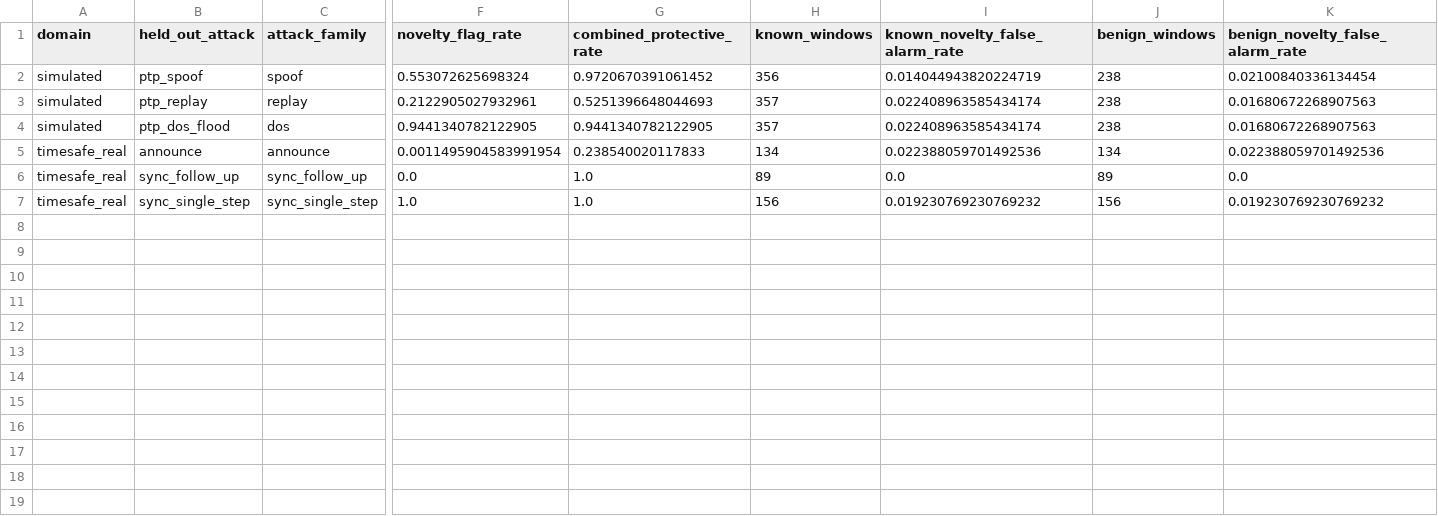
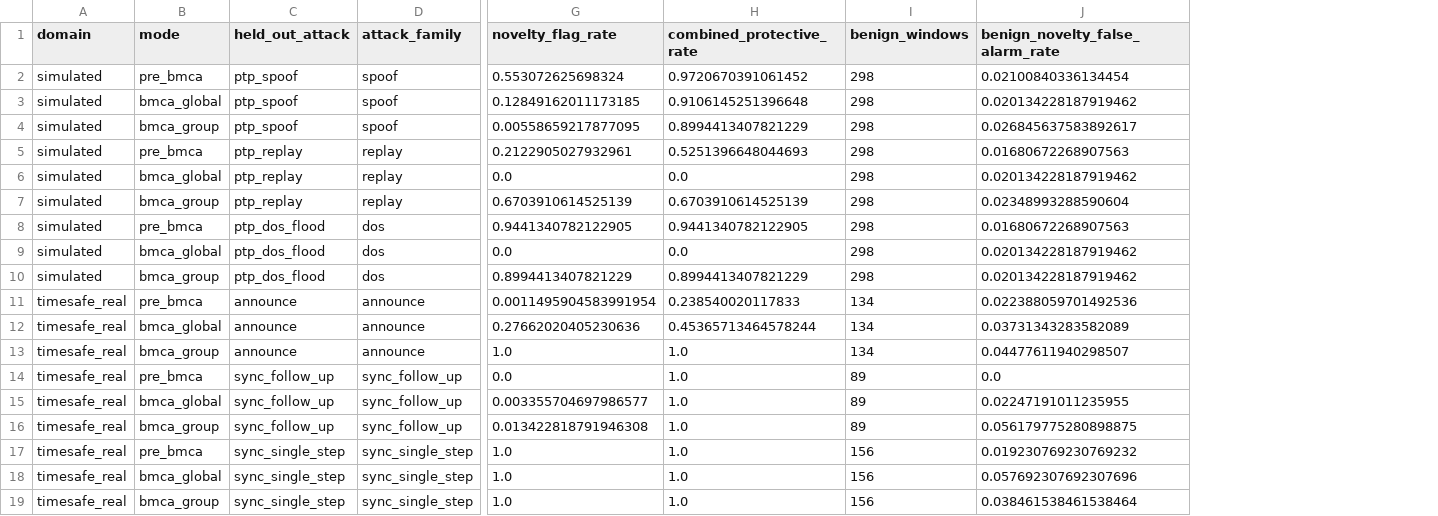
Before and after one commit to platynom/oran-splane-self-healing-digital-twin, a CSV file: 01_CURRENT_SPlane_SelfHealing/oran_splane_selfhealing/results/tier2/openset_eval.csv, drawn as a sheet; only a part is shown, gaps mark what is left out; removed rows and columns are numbered as before the commit, all else as after; rows hold the shown columns only; the diff names each change by its address in the sheet, - before the commit and + after, or states it on an @@ line.

```diff
--- a/01_CURRENT_SPlane_SelfHealing/oran_splane_selfhealing/results/tier2/openset_eval.csv
+++ b/01_CURRENT_SPlane_SelfHealing/oran_splane_selfhealing/results/tier2/openset_eval.csv
+column B (mode), row 2: pre_bmca; row 5: pre_bmca; row 8: pre_bmca; row 11: pre_bmca; row 14: pre_bmca; row 17: pre_bmca
-column H (known_windows), rows 2-7: 356 | 357 | 357 | 134 | 89 | 156
-column I (known_novelty_false_alarm_rate), rows 2-7: 0.014044943820224719 | 0.022408963585434174 | 0.022408963585434174 | 0.022388059701492536 | 0.0 | 0.019230769230769232
-I2 (benign_windows): 238
+I2 (benign_windows): 298
+row 3: simulated | bmca_global | ptp_spoof | spoof | 0.12849162011173185 | 0.9106145251396648 | 298 | 0.020134228187919462
+row 4: simulated | bmca_group | ptp_spoof | spoof | 0.00558659217877095 | 0.8994413407821229 | 298 | 0.026845637583892617
-I5 (benign_windows): 238
+I5 (benign_windows): 298
+row 6: simulated | bmca_global | ptp_replay | replay | 0.0 | 0.0 | 298 | 0.020134228187919462
+row 7: simulated | bmca_group | ptp_replay | replay | 0.6703910614525139 | 0.6703910614525139 | 298 | 0.02348993288590604
-I8 (benign_windows): 238
+I8 (benign_windows): 298
+row 9: simulated | bmca_global | ptp_dos_flood | dos | 0.0 | 0.0 | 298 | 0.020134228187919462
+row 10: simulated | bmca_group | ptp_dos_flood | dos | 0.8994413407821229 | 0.8994413407821229 | 298 | 0.020134228187919462
+row 12: timesafe_real | bmca_global | announce | announce | 0.27662020405230636 | 0.45365713464578244 | 134 | 0.03731343283582089
+row 13: timesafe_real | bmca_group | announce | announce | 1.0 | 1.0 | 134 | 0.04477611940298507
+row 15: timesafe_real | bmca_global | sync_follow_up | sync_follow_up | 0.003355704697986577 | 1.0 | 89 | 0.02247191011235955
+row 16: timesafe_real | bmca_group | sync_follow_up | sync_follow_up | 0.013422818791946308 | 1.0 | 89 | 0.056179775280898875
+row 18: timesafe_real | bmca_global | sync_single_step | sync_single_step | 1.0 | 1.0 | 156 | 0.057692307692307696
+row 19: timesafe_real | bmca_group | sync_single_step | sync_single_step | 1.0 | 1.0 | 156 | 0.038461538461538464
```
Also changed, not shown: 01_CURRENT_SPlane_SelfHealing/oran_splane_selfhealing/results/benchmark_decisions.csv, 01_CURRENT_SPlane_SelfHealing/oran_splane_selfhealing/results/benchmark_results.csv, 42 other files.
